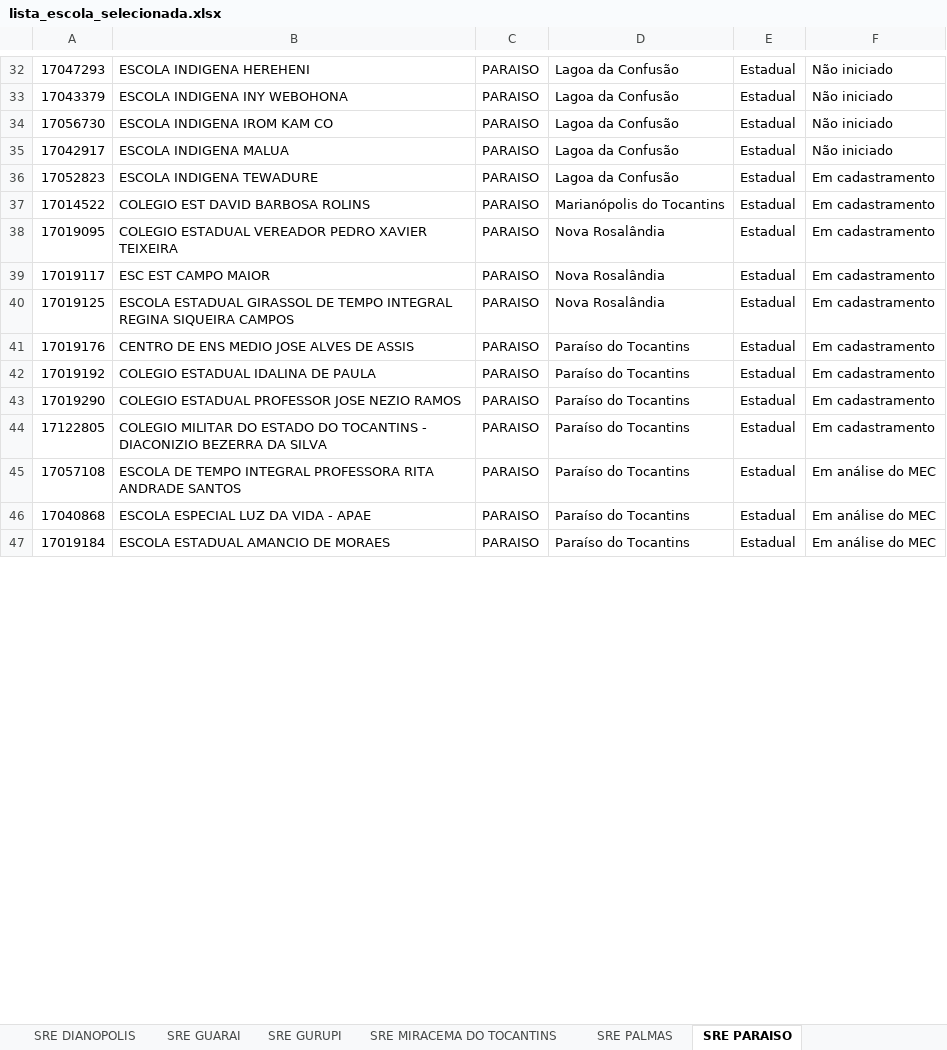
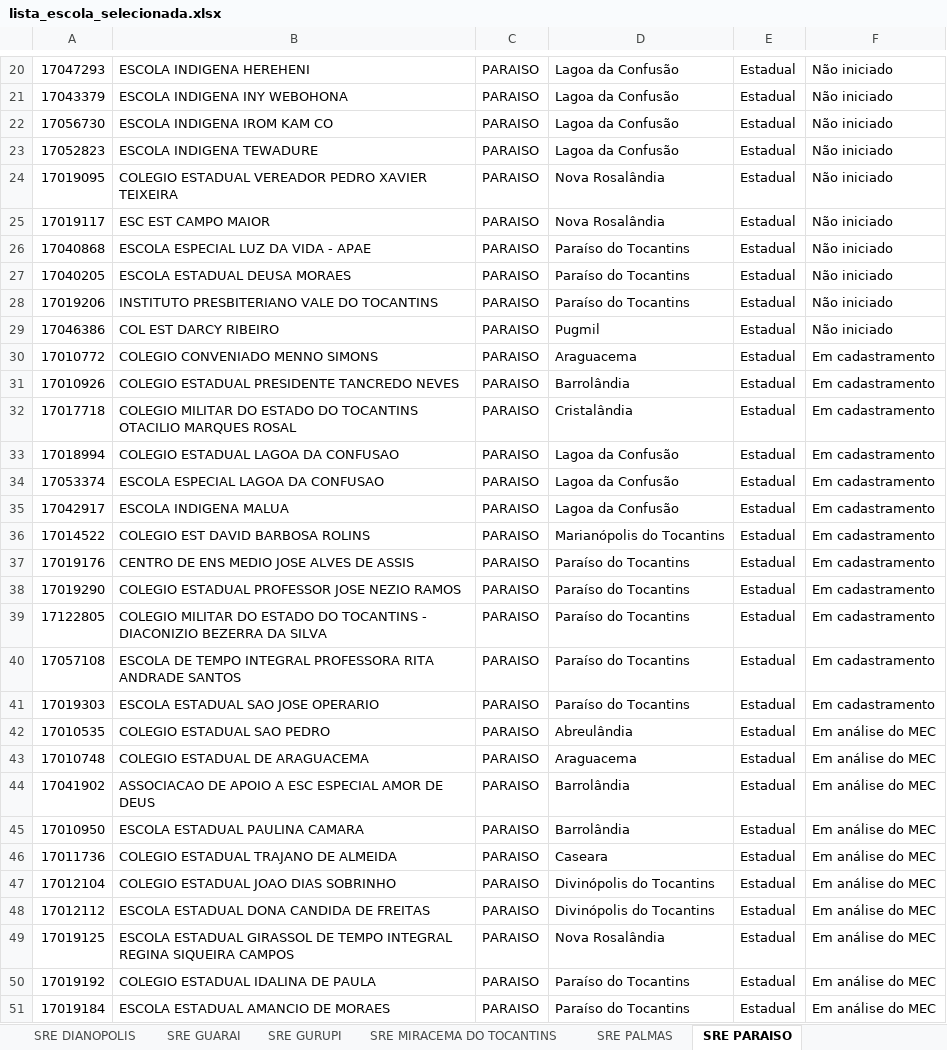
Before and after one commit to carlosjsbezerra/python_excel, an Excel workbook: PIEC_2024_v2/lista_escola_selecionada.xlsx, sheet SRE PARAISO, drawn as a sheet; only a part is shown, gaps mark what is left out; values as stored, in another font and other column widths than the file's, no cell formats; charts and pictures and conditional formats and table styles not drawn; removed rows and columns are numbered as before the commit, all else as after; the diff covers the shown part only; the diff names each change by its address in the sheet, - before the commit and + after, or states it on an @@ line.

```diff
--- a/PIEC_2024_v2/lista_escola_selecionada.xlsx (sheet SRE PARAISO)
+++ b/PIEC_2024_v2/lista_escola_selecionada.xlsx (sheet SRE PARAISO)
-row 35: 17042917 | ESCOLA INDIGENA MALUA | PARAISO | Lagoa da Confusão | Estadual | Não iniciado
-F23: Em cadastramento
+F23: Não iniciado
+row 24: 17019095 | COLEGIO ESTADUAL VEREADOR PEDRO XAVIER TEIXEIRA | PARAISO | Nova Rosalândia | Estadual | Não iniciado
+row 25: 17019117 | ESC EST CAMPO MAIOR | PARAISO | Nova Rosalândia | Estadual | Não iniciado
+row 26: 17040868 | ESCOLA ESPECIAL LUZ DA VIDA - APAE | PARAISO | Paraíso do Tocantins | Estadual | Não iniciado
+row 27: 17040205 | ESCOLA ESTADUAL DEUSA MORAES | PARAISO | Paraíso do Tocantins | Estadual | Não iniciado
+row 28: 17019206 | INSTITUTO PRESBITERIANO VALE DO TOCANTINS | PARAISO | Paraíso do Tocantins | Estadual | Não iniciado
+row 29: 17046386 | COL EST DARCY RIBEIRO | PARAISO | Pugmil | Estadual | Não iniciado
+row 30: 17010772 | COLEGIO CONVENIADO MENNO SIMONS | PARAISO | Araguacema | Estadual | Em cadastramento
+row 31: 17010926 | COLEGIO ESTADUAL PRESIDENTE TANCREDO NEVES | PARAISO | Barrolândia | Estadual | Em cadastramento
+row 32: 17017718 | COLEGIO MILITAR DO ESTADO DO TOCANTINS OTACILIO MARQUES ROSAL | PARAISO | Cristalândia | Estadual | Em cadastramento
+row 33: 17018994 | COLEGIO ESTADUAL LAGOA DA CONFUSAO | PARAISO | Lagoa da Confusão | Estadual | Em cadastramento
+row 34: 17053374 | ESCOLA ESPECIAL LAGOA DA CONFUSAO | PARAISO | Lagoa da Confusão | Estadual | Em cadastramento
+row 35: 17042917 | ESCOLA INDIGENA MALUA | PARAISO | Lagoa da Confusão | Estadual | Em cadastramento
-row 38: 17019095 | COLEGIO ESTADUAL VEREADOR PEDRO XAVIER TEIXEIRA | PARAISO | Nova Rosalândia | Estadual | Em cadastramento
-row 39: 17019117 | ESC EST CAMPO MAIOR | PARAISO | Nova Rosalândia | Estadual | Em cadastramento
-row 40: 17019125 | ESCOLA ESTADUAL GIRASSOL DE TEMPO INTEGRAL REGINA SIQUEIRA CAMPOS | PARAISO | Nova Rosalândia | Estadual | Em cadastramento
-row 42: 17019192 | COLEGIO ESTADUAL IDALINA DE PAULA | PARAISO | Paraíso do Tocantins | Estadual | Em cadastramento
-F40: Em análise do MEC
+F40: Em cadastramento
+row 41: 17019303 | ESCOLA ESTADUAL SAO JOSE OPERARIO | PARAISO | Paraíso do Tocantins | Estadual | Em cadastramento
+row 42: 17010535 | COLEGIO ESTADUAL SAO PEDRO | PARAISO | Abreulândia | Estadual | Em análise do MEC
+row 43: 17010748 | COLEGIO ESTADUAL DE ARAGUACEMA | PARAISO | Araguacema | Estadual | Em análise do MEC
+row 44: 17041902 | ASSOCIACAO DE APOIO A ESC ESPECIAL AMOR DE DEUS | PARAISO | Barrolândia | Estadual | Em análise do MEC
+row 45: 17010950 | ESCOLA ESTADUAL PAULINA CAMARA | PARAISO | Barrolândia | Estadual | Em análise do MEC
+row 46: 17011736 | COLEGIO ESTADUAL TRAJANO DE ALMEIDA | PARAISO | Caseara | Estadual | Em análise do MEC
+row 47: 17012104 | COLEGIO ESTADUAL JOAO DIAS SOBRINHO | PARAISO | Divinópolis do Tocantins | Estadual | Em análise do MEC
+row 48: 17012112 | ESCOLA ESTADUAL DONA CANDIDA DE FREITAS | PARAISO | Divinópolis do Tocantins | Estadual | Em análise do MEC
+row 49: 17019125 | ESCOLA ESTADUAL GIRASSOL DE TEMPO INTEGRAL REGINA SIQUEIRA CAMPOS | PARAISO | Nova Rosalândia | Estadual | Em análise do MEC
-A50: 17040868
+A50: 17019192
-B50: ESCOLA ESPECIAL LUZ DA VIDA - APAE
+B50: COLEGIO ESTADUAL IDALINA DE PAULA
```
Also changed, not shown: 16 removed rows and 4 edited cells elsewhere in this sheet, sheet SRE ARAGUAINA, sheet SRE GURUPI, sheet SRE MIRACEMA DO TOCANTINS, sheet SRE PORTO NACIONAL, sheet SRE ARAGUATINS, sheet SRE GUARAI, 7 more sheets, cell formats, charts or pictures, nova_planilha.xlsx, 2 other files.
